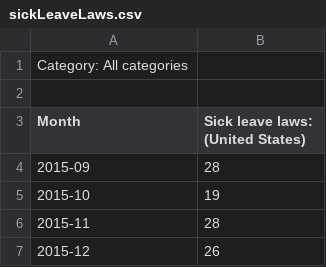
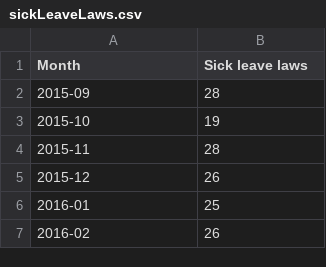
Before and after one commit to zainamushtaq/Google_1C, a CSV file: sickLeaveLaws.csv, drawn as a sheet; only a part is shown; the shorter side is filled out with more unchanged rows.

Commit message:
Update sickLeaveLaws.csv

```diff
--- a/sickLeaveLaws.csv
+++ b/sickLeaveLaws.csv
@@ -1,4 +1,2 @@
-Category: All categories
-
-Month,Sick leave laws: (United States)
+Month,Sick leave laws
 2015-09,28
```
